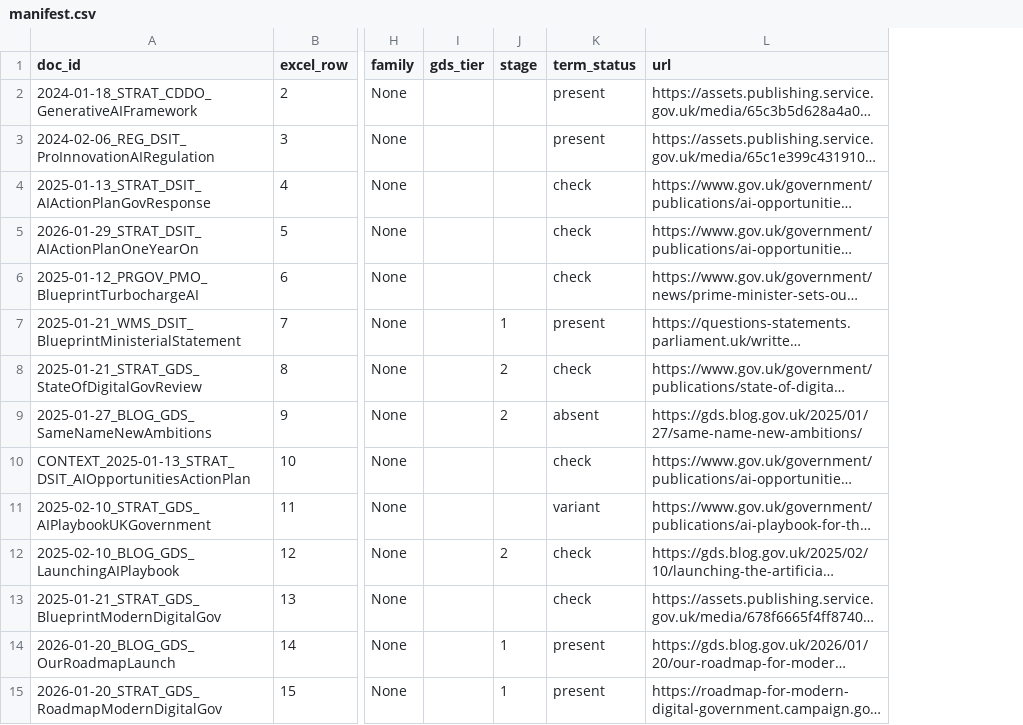
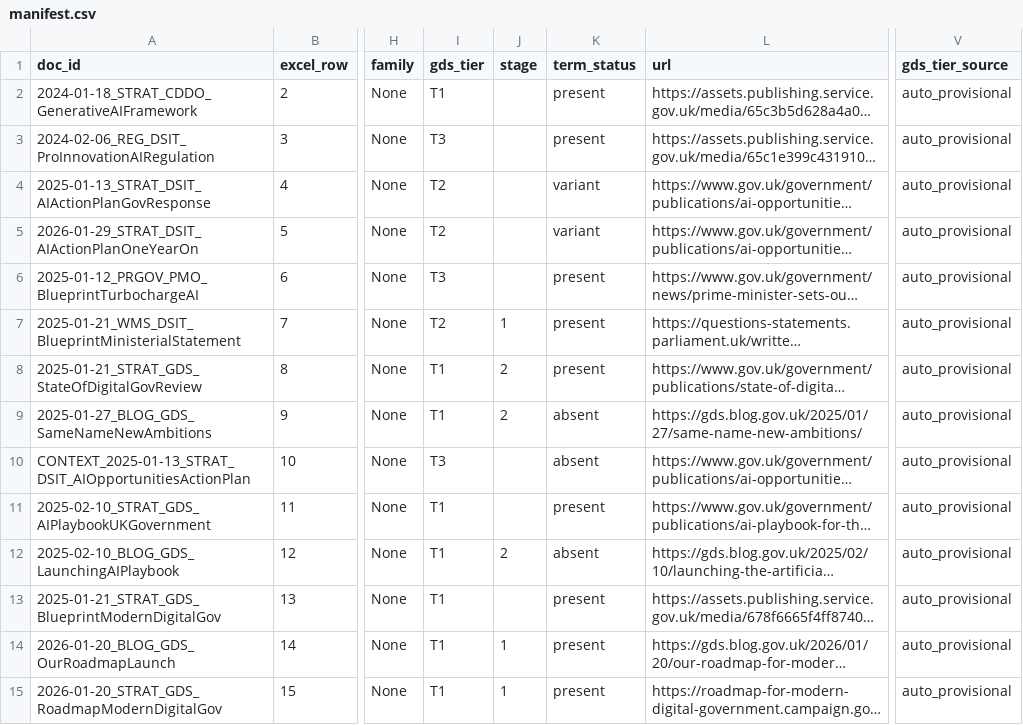
Before and after one commit to fridaruh/uk-ai-public-good-discourse, a CSV file: data/manifest.csv, drawn as a sheet; only a part is shown, gaps mark what is left out; long unchanged cells end in …; the diff covers the shown part only; the diff names each change by its address in the sheet, - before the commit and + after, or states it on an @@ line.

```diff
--- a/data/manifest.csv
+++ b/data/manifest.csv
+column V (gds_tier_source), rows 2-15: all auto_provisional
-I2 (gds_tier): (empty)
+I2 (gds_tier): T1
-I3 (gds_tier): (empty)
+I3 (gds_tier): T3
-I4:I5 (gds_tier): (empty)
+I4:I5 (gds_tier): T2
-K4:K5 (term_status): check
+K4:K5 (term_status): variant
-I6 (gds_tier): (empty)
+I6 (gds_tier): T3
-K6 (term_status): check
+K6 (term_status): present
-I7 (gds_tier): (empty)
+I7 (gds_tier): T2
-I8:I9 (gds_tier): (empty)
+I8:I9 (gds_tier): T1
-K8 (term_status): check
+K8 (term_status): present
-I10 (gds_tier): (empty)
+I10 (gds_tier): T3
-K10 (term_status): check
+K10 (term_status): absent
-I11:I15 (gds_tier): (empty)
+I11:I15 (gds_tier): T1
-K11 (term_status): variant
+K11 (term_status): present
-K12 (term_status): check
+K12 (term_status): absent
-K13 (term_status): check
+K13 (term_status): present
```
Also changed, not shown: 33 edited cells elsewhere in this file, 6 other files.
